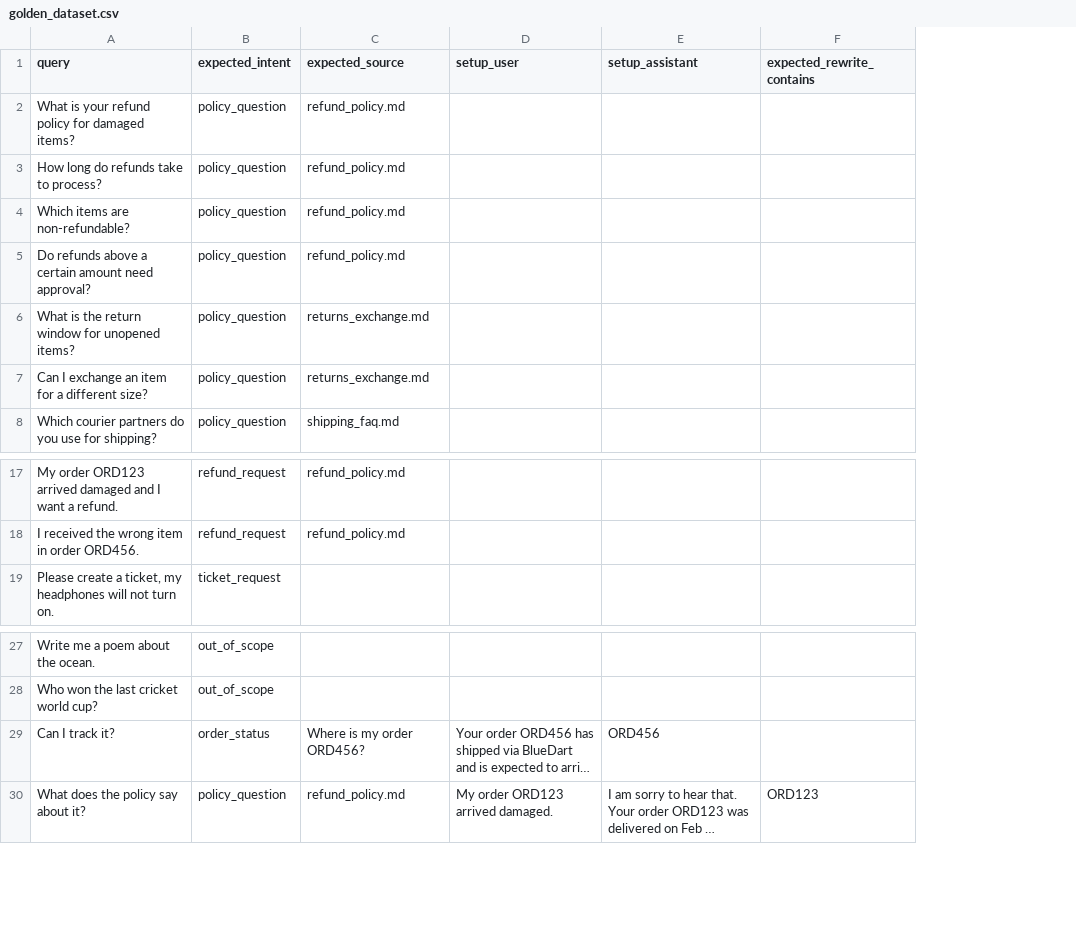
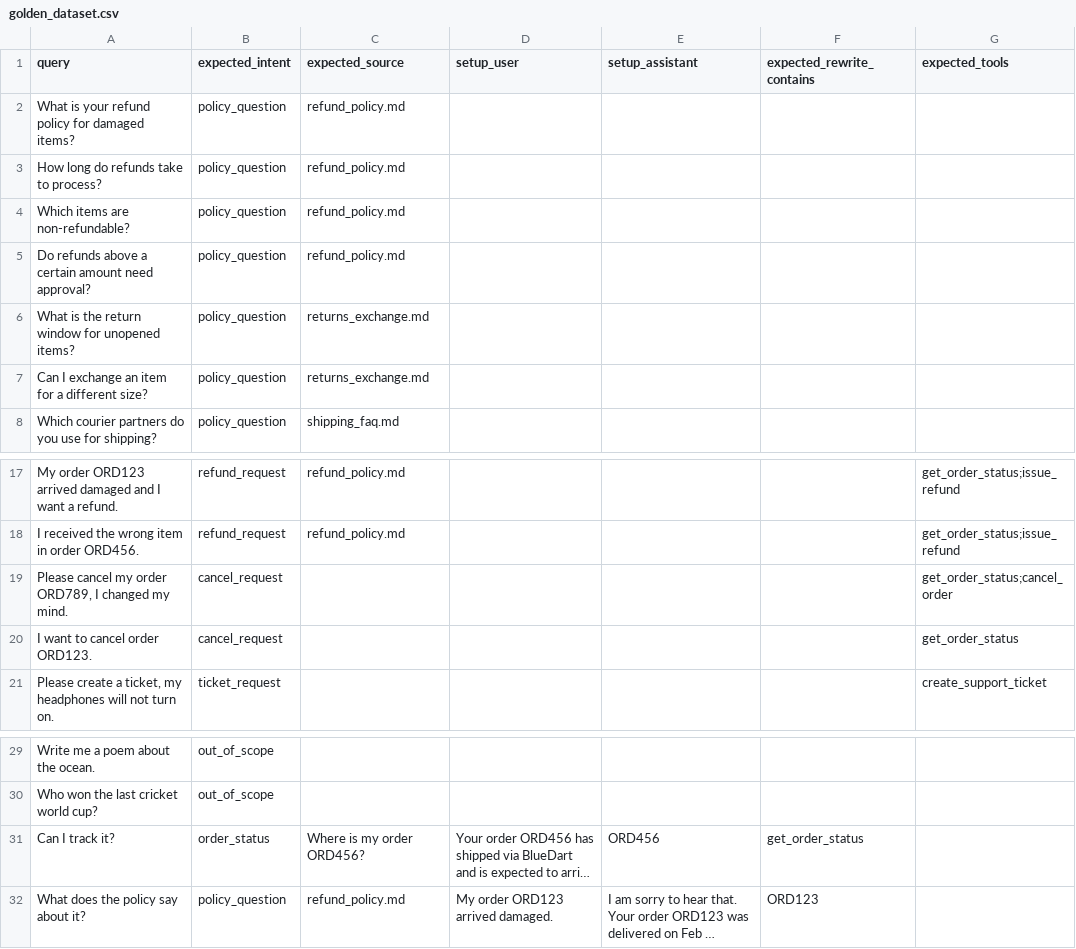
Before and after one commit to Aryan-sagar/ResolveAI, a CSV file: evals/golden_dataset.csv, drawn as a sheet; only a part is shown, gaps mark what is left out; long unchanged cells end in …; addresses are those after the commit; the diff names each change by its address in the sheet, - before the commit and + after, or states it on an @@ line.

Commit message:
feat: add conversation memory and ticket intelligence

```diff
--- a/evals/golden_dataset.csv
+++ b/evals/golden_dataset.csv
+column G (expected_tools), rows 17-18: get_order_status;issue_refund | get_order_status;issue_refund; row 21: create_support_ticket
+row 19: Please cancel my order ORD789, I changed my mind. | cancel_request |  |  |  |  | get_order_status;cancel_order
+row 20: I want to cancel order ORD123. | cancel_request |  |  |  |  | get_order_status
-F31 (expected_rewrite_contains): (empty)
+F31 (expected_rewrite_contains): get_order_status
```
Also changed, not shown: 7 other files.
